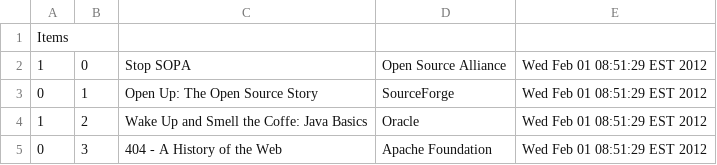
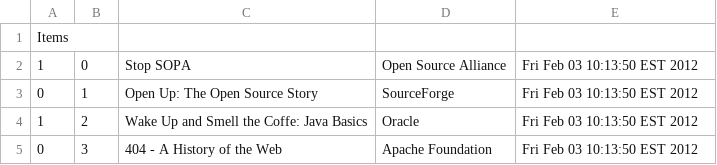
Before and after one commit to bculkin2442/Lender, a CSV file: ITEMS.CSV, drawn as a sheet.

```diff
--- a/ITEMS.CSV
+++ b/ITEMS.CSV
@@ -1,5 +1,5 @@
 Items
-1,0,Stop SOPA,Open Source Alliance,Wed Feb 01 08:51:29 EST 2012
-0,1,Open Up: The Open Source Story,SourceForge,Wed Feb 01 08:51:29 EST 2012
-1,2,Wake Up and Smell the Coffe: Java Basics,Oracle,Wed Feb 01 08:51:29 EST 2012
-0,3,404 - A History of the Web,Apache Foundation,Wed Feb 01 08:51:29 EST 2012
+1,0,Stop SOPA,Open Source Alliance,Fri Feb 03 10:13:50 EST 2012
+0,1,Open Up: The Open Source Story,SourceForge,Fri Feb 03 10:13:50 EST 2012
+1,2,Wake Up and Smell the Coffe: Java Basics,Oracle,Fri Feb 03 10:13:50 EST 2012
+0,3,404 - A History of the Web,Apache Foundation,Fri Feb 03 10:13:50 EST 2012
```
Also changed, not shown: 8 other files.
